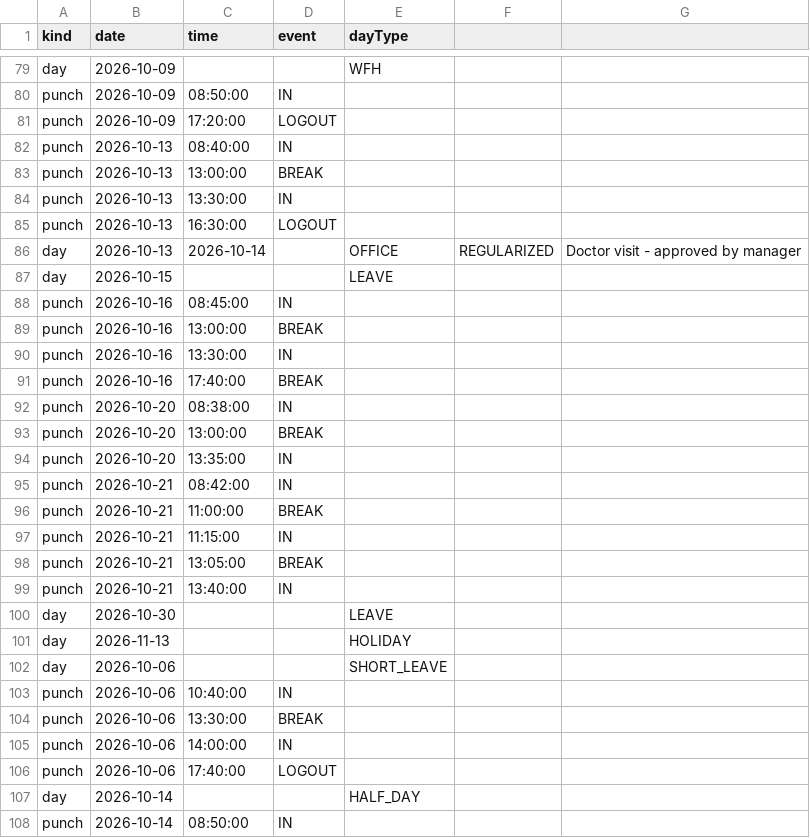
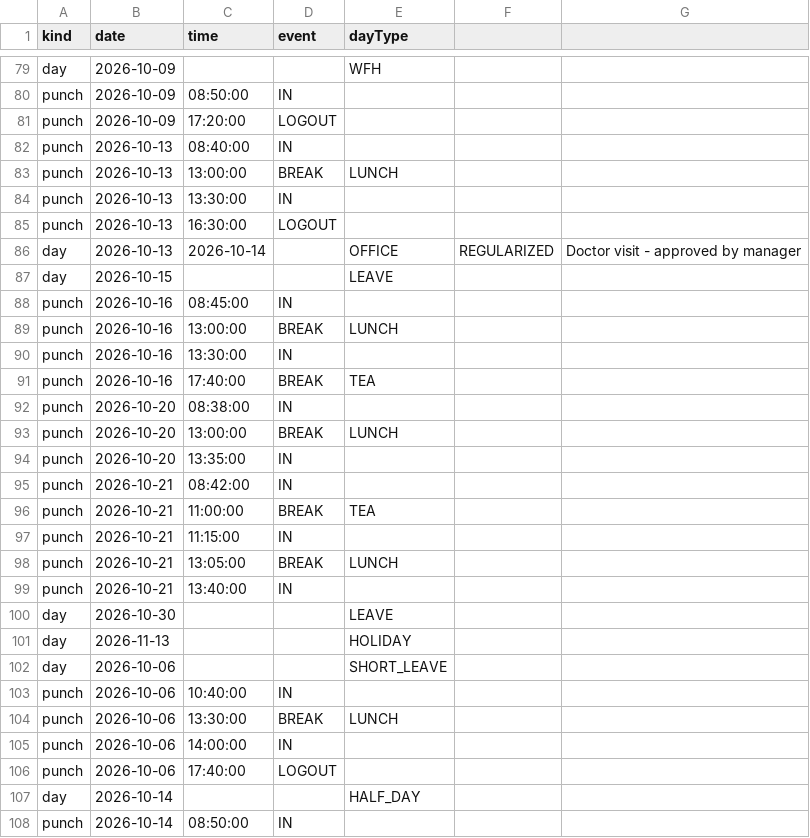
Before and after one commit to gkgsiva/tracker, a CSV file: docs/screenshots/seed.csv, drawn as a sheet; only a part is shown, gaps mark what is left out; the diff covers the shown part only.

```diff
--- a/docs/screenshots/seed.csv
+++ b/docs/screenshots/seed.csv
@@ -82,3 +82,3 @@ punch,2026-10-09,17:20:00,LOGOUT,
 punch,2026-10-13,08:40:00,IN,
-punch,2026-10-13,13:00:00,BREAK,
+punch,2026-10-13,13:00:00,BREAK,LUNCH
 punch,2026-10-13,13:30:00,IN,
@@ -88,12 +88,12 @@ day,2026-10-15,,,LEAVE
 punch,2026-10-16,08:45:00,IN,
-punch,2026-10-16,13:00:00,BREAK,
+punch,2026-10-16,13:00:00,BREAK,LUNCH
 punch,2026-10-16,13:30:00,IN,
-punch,2026-10-16,17:40:00,BREAK,
+punch,2026-10-16,17:40:00,BREAK,TEA
 punch,2026-10-20,08:38:00,IN,
-punch,2026-10-20,13:00:00,BREAK,
+punch,2026-10-20,13:00:00,BREAK,LUNCH
 punch,2026-10-20,13:35:00,IN,
 punch,2026-10-21,08:42:00,IN,
-punch,2026-10-21,11:00:00,BREAK,
+punch,2026-10-21,11:00:00,BREAK,TEA
 punch,2026-10-21,11:15:00,IN,
-punch,2026-10-21,13:05:00,BREAK,
+punch,2026-10-21,13:05:00,BREAK,LUNCH
 punch,2026-10-21,13:40:00,IN,
@@ -103,3 +103,3 @@ day,2026-10-06,,,SHORT_LEAVE
 punch,2026-10-06,10:40:00,IN,
-punch,2026-10-06,13:30:00,BREAK,
+punch,2026-10-06,13:30:00,BREAK,LUNCH
 punch,2026-10-06,14:00:00,IN,
```
Also changed, not shown: 19 edited cells elsewhere in this file, 23 other files.
